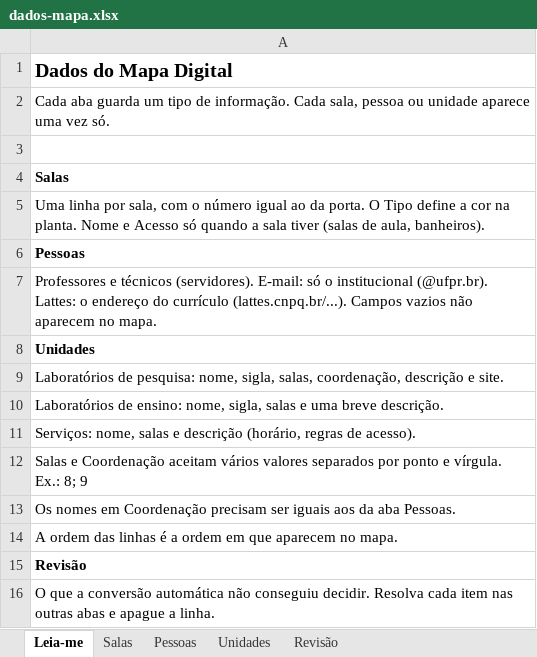
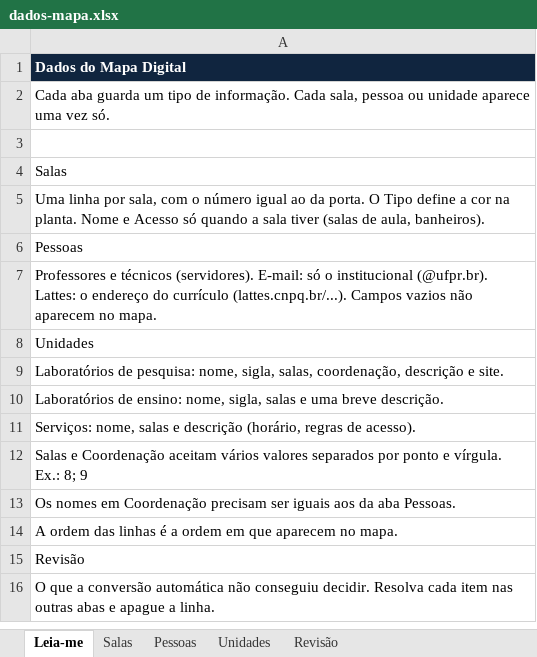
Before and after one commit to dqufpr/dqufpr.github.io, an Excel workbook: mapa/dados/dados-mapa.xlsx, sheet Leia-me, drawn as a sheet; values as stored, in another font and other column widths than the file's, no borders; the diff names each change by its address in the sheet, - before the commit and + after, or states it on an @@ line.

```diff
--- a/mapa/dados/dados-mapa.xlsx (sheet Leia-me)
+++ b/mapa/dados/dados-mapa.xlsx (sheet Leia-me)
@@ A1 fill: none → #10253F, text colour: black → #FFFFFF, text size: smaller @@
-A4 bold: on
+A4 bold: off
-A6 bold: on
+A6 bold: off
-A8 bold: on
+A8 bold: off
-A15 bold: on
+A15 bold: off
```
Also changed, not shown: sheet Unidades, sheet Pessoas, sheet Salas, sheet Revisão.
